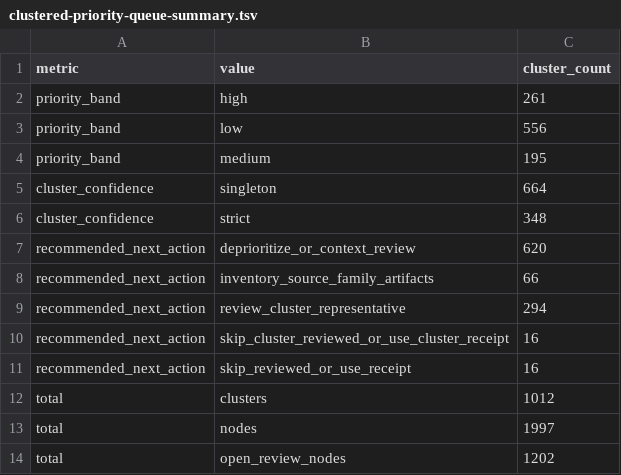
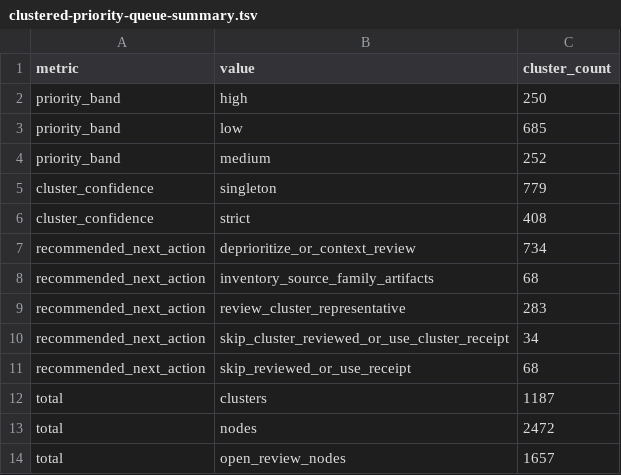
Before and after one commit to rexdouglass/PublishedSmallNStudiesDon-tMatter, a TSV file: steps/review_cue/figure1_search_leads/clustered-priority-queue-summary.tsv, drawn as a sheet.

```diff
--- a/steps/review_cue/figure1_search_leads/clustered-priority-queue-summary.tsv
+++ b/steps/review_cue/figure1_search_leads/clustered-priority-queue-summary.tsv
@@ -1,14 +1,14 @@
 metric	value	cluster_count
-priority_band	high	261
-priority_band	low	556
-priority_band	medium	195
-cluster_confidence	singleton	664
-cluster_confidence	strict	348
-recommended_next_action	deprioritize_or_context_review	620
-recommended_next_action	inventory_source_family_artifacts	66
-recommended_next_action	review_cluster_representative	294
-recommended_next_action	skip_cluster_reviewed_or_use_cluster_receipt	16
-recommended_next_action	skip_reviewed_or_use_receipt	16
-total	clusters	1012
-total	nodes	1997
-total	open_review_nodes	1202
+priority_band	high	250
+priority_band	low	685
+priority_band	medium	252
+cluster_confidence	singleton	779
+cluster_confidence	strict	408
+recommended_next_action	deprioritize_or_context_review	734
+recommended_next_action	inventory_source_family_artifacts	68
+recommended_next_action	review_cluster_representative	283
+recommended_next_action	skip_cluster_reviewed_or_use_cluster_receipt	34
+recommended_next_action	skip_reviewed_or_use_receipt	68
+total	clusters	1187
+total	nodes	2472
+total	open_review_nodes	1657
```
Also changed, not shown: steps/individual_replication_papers/figure1/individual-paper-worklist-from-cluster-review.tsv, 41 other files.
